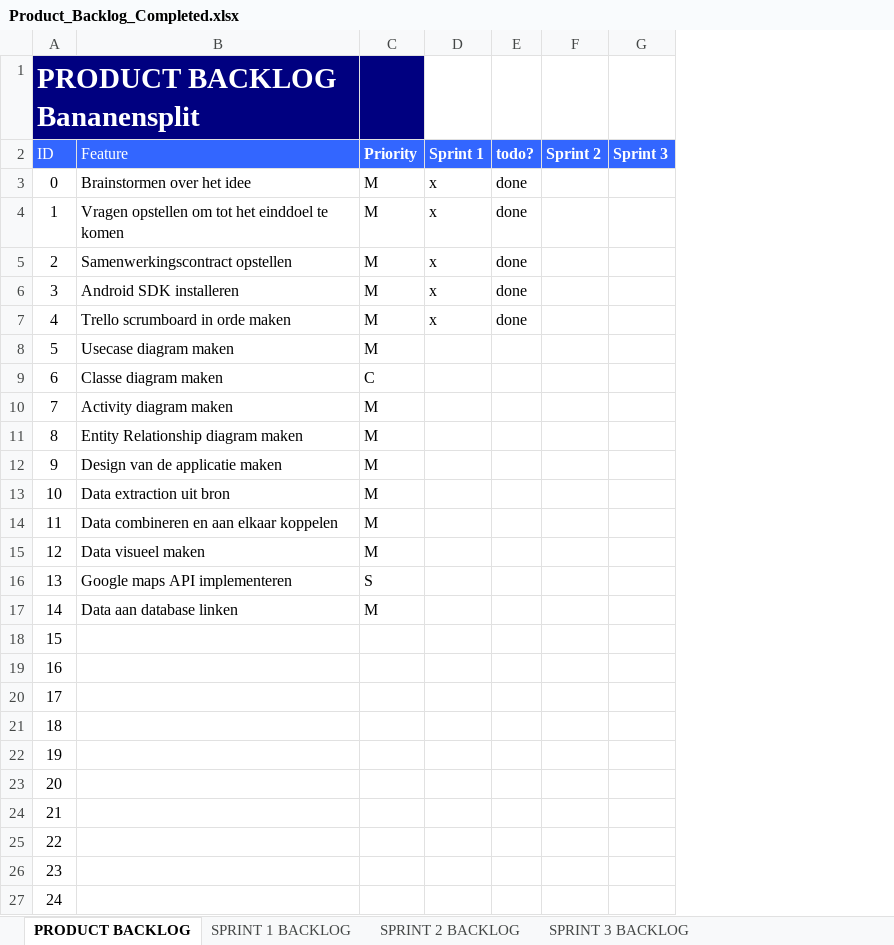
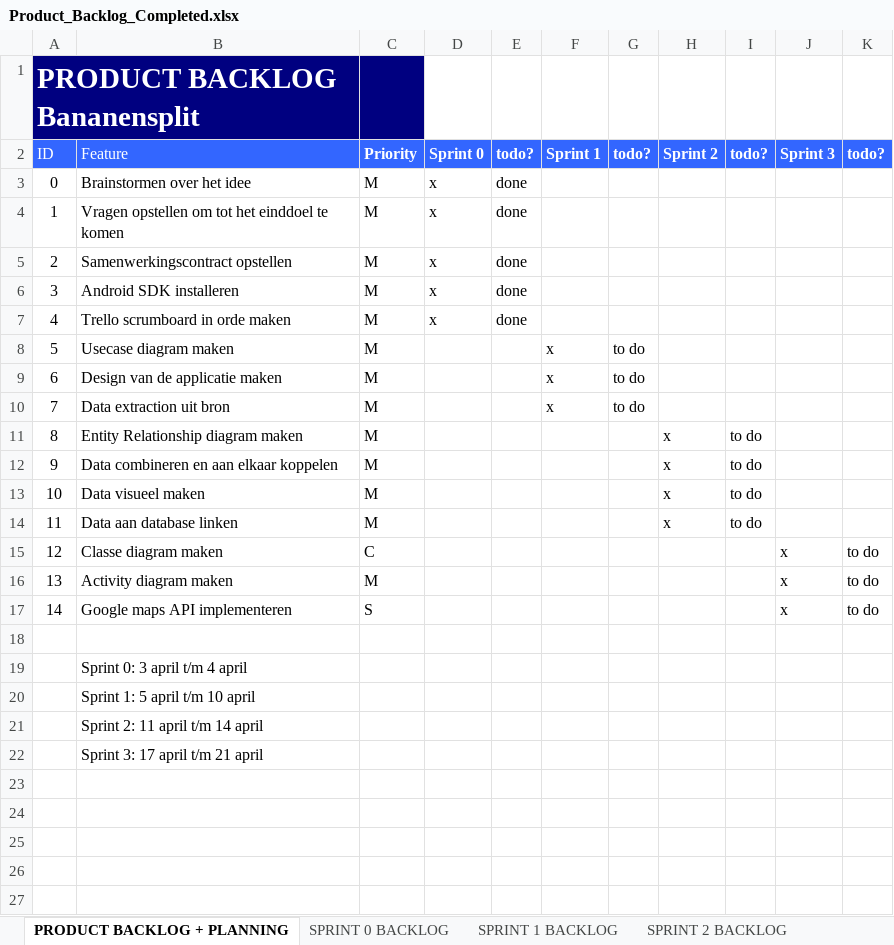
Before and after one commit to JoZonneveld/Project3, an Excel workbook: Documentatie/Product_Backlog_Completed.xlsx, sheet PRODUCT BACKLOG + PLANNING, drawn as a sheet; values as stored, in another font and other column widths than the file's, no borders; removed rows and columns are numbered as before the commit, all else as after; the diff names each change by its address in the sheet, - before the commit and + after, or states it on an @@ line.

Commit message:
Planning

```diff
--- a/Documentatie/Product_Backlog_Completed.xlsx (sheet PRODUCT BACKLOG + PLANNING)
+++ b/Documentatie/Product_Backlog_Completed.xlsx (sheet PRODUCT BACKLOG + PLANNING)
-sheet tab: PRODUCT BACKLOG
+sheet tab: PRODUCT BACKLOG + PLANNING
+sheet tab: SPRINT 0 BACKLOG
+column F, rows 2-10: Sprint 1 |  |  |  |  |  | x | x | x
+column G, rows 2-10: todo? |  |  |  |  |  | to do | to do | to do
+column I, row 2: todo?; rows 12-14: all to do
+column K, row 2: todo?
-D2: Sprint 1
+D2: Sprint 0
-row 9: 6 | Classe diagram maken | C
-row 10: 7 | Activity diagram maken | M
-row 11: 8 | Entity Relationship diagram maken | M
@@ column A renumbered between rows 9 and 22 @@
+row 11: 8 | Entity Relationship diagram maken | M |  |  |  |  | x | to do
-H12:H13: (empty)
+H12:H13: x
-row 16: 13 | Google maps API implementeren | S
-H14: (empty)
+H14: x
+row 15: 12 | Classe diagram maken | C |  |  |  |  |  |  | x | to do
+row 16: 13 | Activity diagram maken | M |  |  |  |  |  |  | x | to do
+row 17: 14 | Google maps API implementeren | S |  |  |  |  |  |  | x | to do
-B19: (empty)
+B19: Sprint 0: 3 april t/m 4 april
-B20: (empty)
+B20: Sprint 1: 5 april t/m 10 april
-B21: (empty)
+B21: Sprint 2: 11 april t/m 14 april
-B22: (empty)
+B22: Sprint 3: 17 april t/m 21 april
-row 23: 20
-row 24: 21
-row 25: 22
-row 26: 23
-row 27: 24
```
Also changed, not shown: sheet SPRINT 1 BACKLOG, sheet SPRINT 2 BACKLOG, sheet SPRINT 3 BACKLOG.
